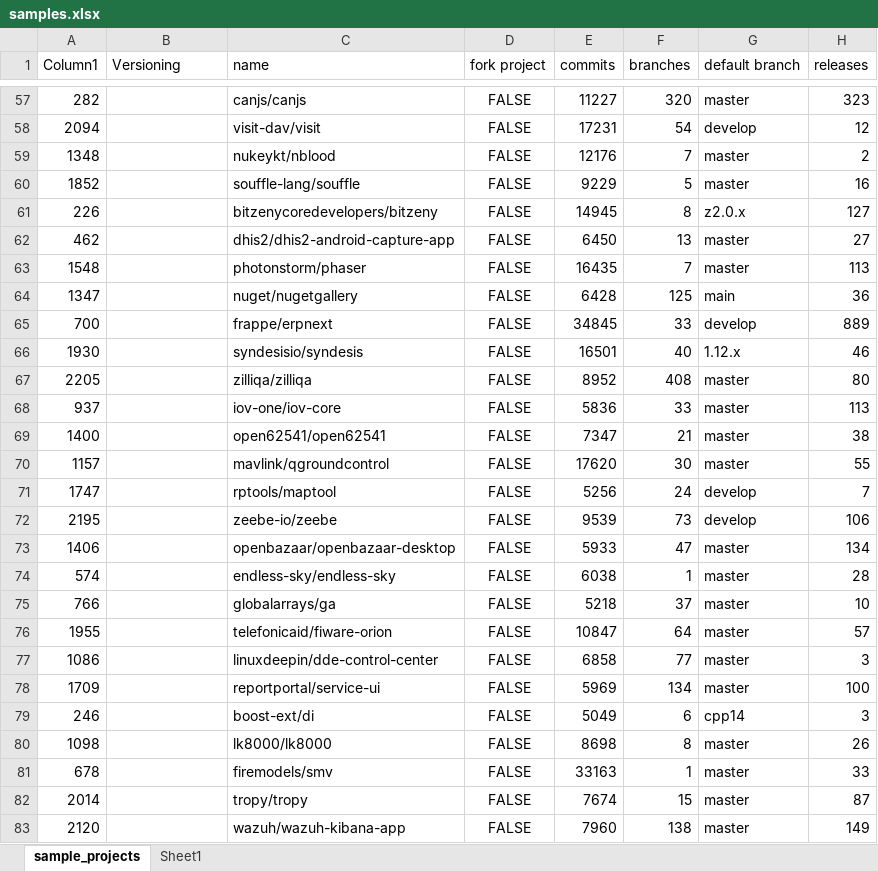
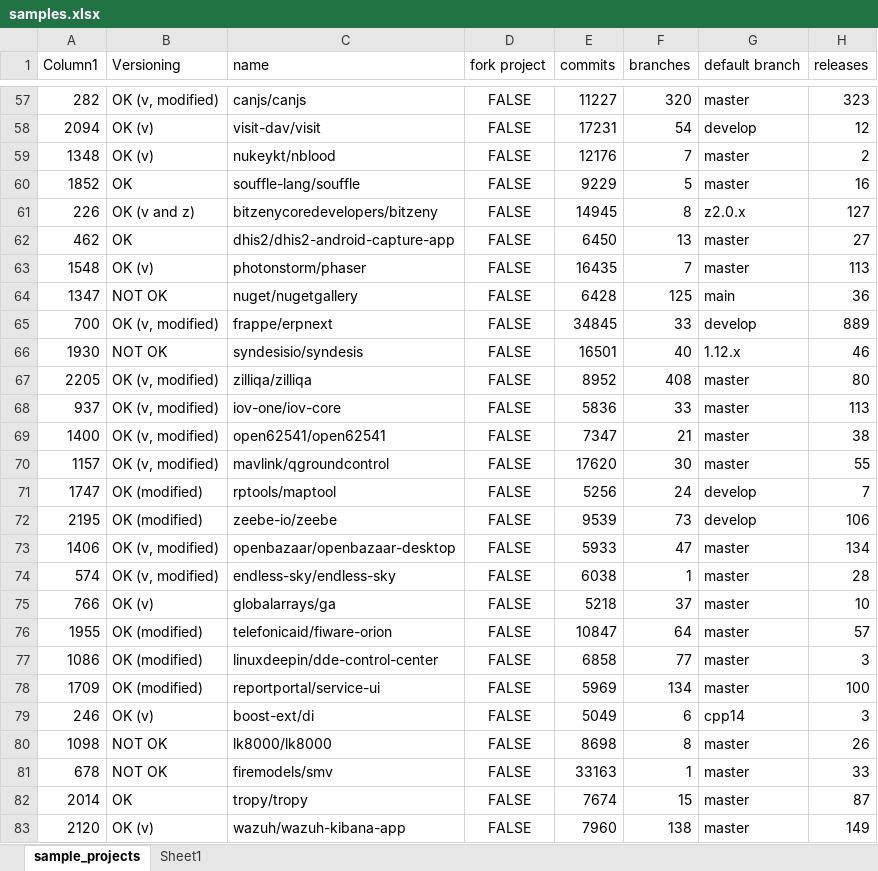
Before and after one commit to csepanyij/master-thesis, an Excel workbook: notebooks/sampling/samples.xlsx, sheet sample_projects, drawn as a sheet; only a part is shown, gaps mark what is left out; values as stored, in another font and other column widths than the file's, no borders; table styles not drawn; the diff covers the shown part only; the diff names each change by its address in the sheet, - before the commit and + after, or states it on an @@ line.

```diff
--- a/notebooks/sampling/samples.xlsx (sheet sample_projects)
+++ b/notebooks/sampling/samples.xlsx (sheet sample_projects)
-B57 (Versioning): (empty)
+B57 (Versioning): OK (v, modified)
-B58:B59 (Versioning): (empty)
+B58:B59 (Versioning): OK (v)
-B60 (Versioning): (empty)
+B60 (Versioning): OK
-B61 (Versioning): (empty)
+B61 (Versioning): OK (v and z)
-B62 (Versioning): (empty)
+B62 (Versioning): OK
-B63 (Versioning): (empty)
+B63 (Versioning): OK (v)
-B64 (Versioning): (empty)
+B64 (Versioning): NOT OK
-B65 (Versioning): (empty)
+B65 (Versioning): OK (v, modified)
-B66 (Versioning): (empty)
+B66 (Versioning): NOT OK
-B67:B70 (Versioning): (empty)
+B67:B70 (Versioning): OK (v, modified)
-B71:B72 (Versioning): (empty)
+B71:B72 (Versioning): OK (modified)
-B73:B74 (Versioning): (empty)
+B73:B74 (Versioning): OK (v, modified)
-B75 (Versioning): (empty)
+B75 (Versioning): OK (v)
-B76:B78 (Versioning): (empty)
+B76:B78 (Versioning): OK (modified)
-B79 (Versioning): (empty)
+B79 (Versioning): OK (v)
-B80:B81 (Versioning): (empty)
+B80:B81 (Versioning): NOT OK
-B82 (Versioning): (empty)
+B82 (Versioning): OK
-B83 (Versioning): (empty)
+B83 (Versioning): OK (v)
```
Also changed, not shown: 79 edited cells elsewhere in this sheet, 4 other files.
